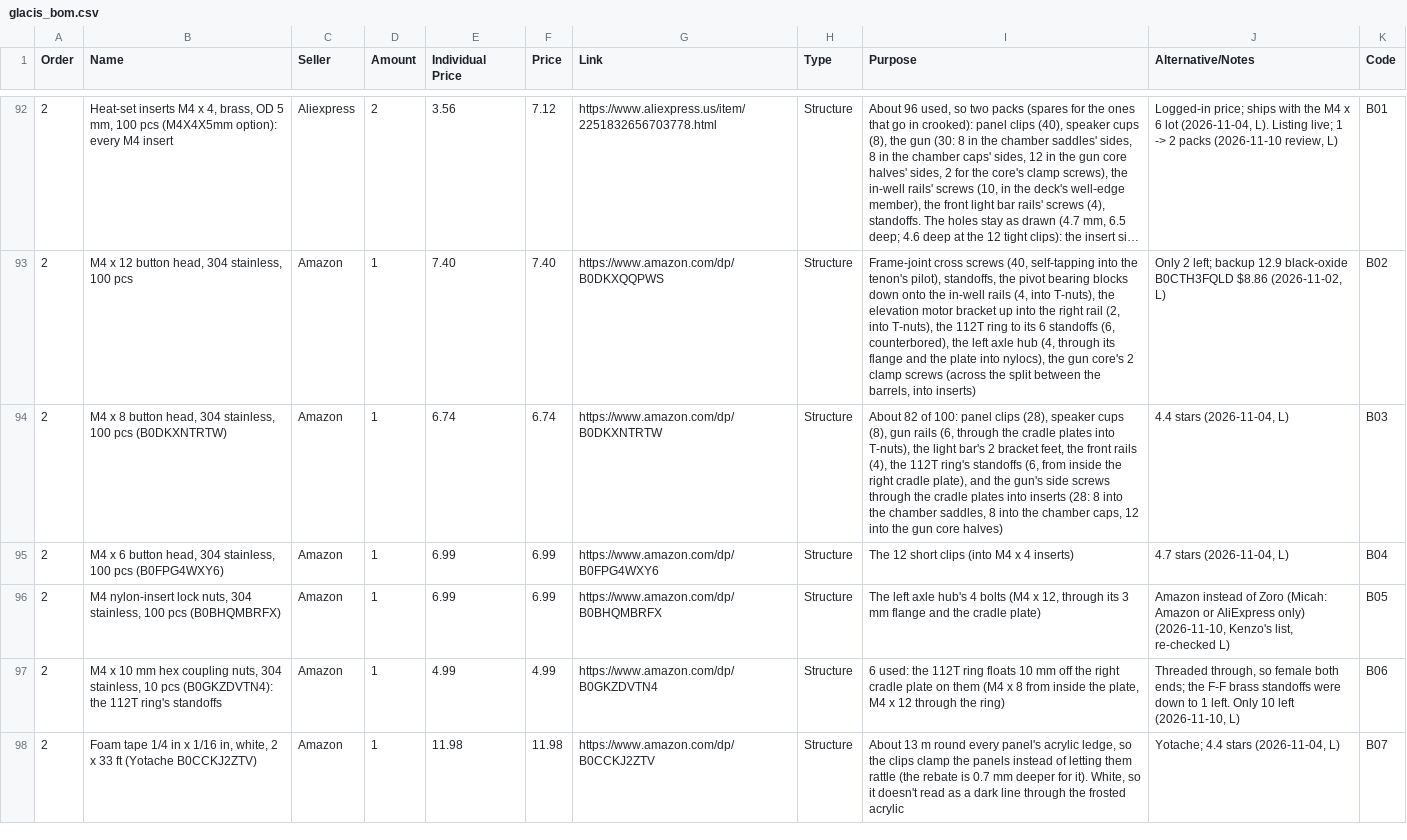
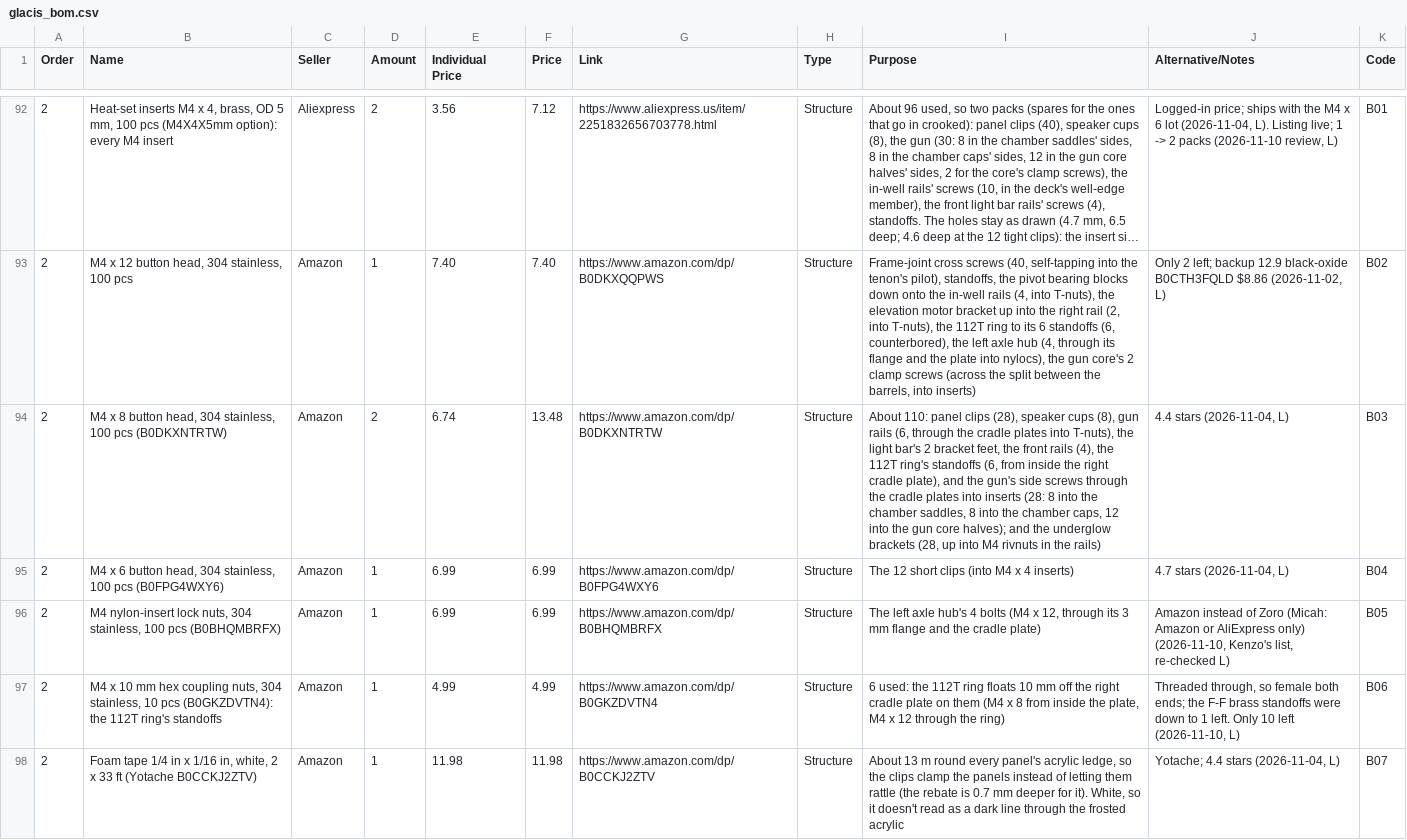
Before and after one commit to ElMagoCT/brophy-tshirt-cannon, a CSV file: bom/glacis_bom.csv, drawn as a sheet; only a part is shown, gaps mark what is left out; long unchanged cells end in …; the diff covers the shown part only; the diff names each change by its address in the sheet, - before the commit and + after, or states it on an @@ line.

```diff
--- a/bom/glacis_bom.csv
+++ b/bom/glacis_bom.csv
-D94 (Amount): 1
+D94 (Amount): 2
-F94 (Price): 6.74
+F94 (Price): 13.48
-I94 (Purpose): About 82 of 100: panel clips (28), speaker cups (8), gun rails (6, through the cradle plates into T-nuts), the light bar's 2 bracket feet, the front rails (4), the 112T ring's standoffs (6, from inside the right cradle plate), and the gun's side screws through the cradle plates into inserts (28: 8 into the chamber saddles, 8 into the chamber caps, 12 into the gun core halves)
+I94 (Purpose): About 110: panel clips (28), speaker cups (8), gun rails (6, through the cradle plates into T-nuts), the light bar's 2 bracket feet, the front rails (4), the 112T ring's standoffs (6, from inside the right cradle plate), and the gun's side screws through the cradle plates into inserts (28: 8 into the chamber saddles, 8 into the chamber caps, 12 into the gun core halves); and the underglow brackets (28, up into M4 rivnuts in the rails)
```
Also changed, not shown: 2 added rows and 9 edited cells elsewhere in this file, cad/glacis/out/part_codes.csv, cad/glacis/out/parts_from_cad.csv, 37 other files.
